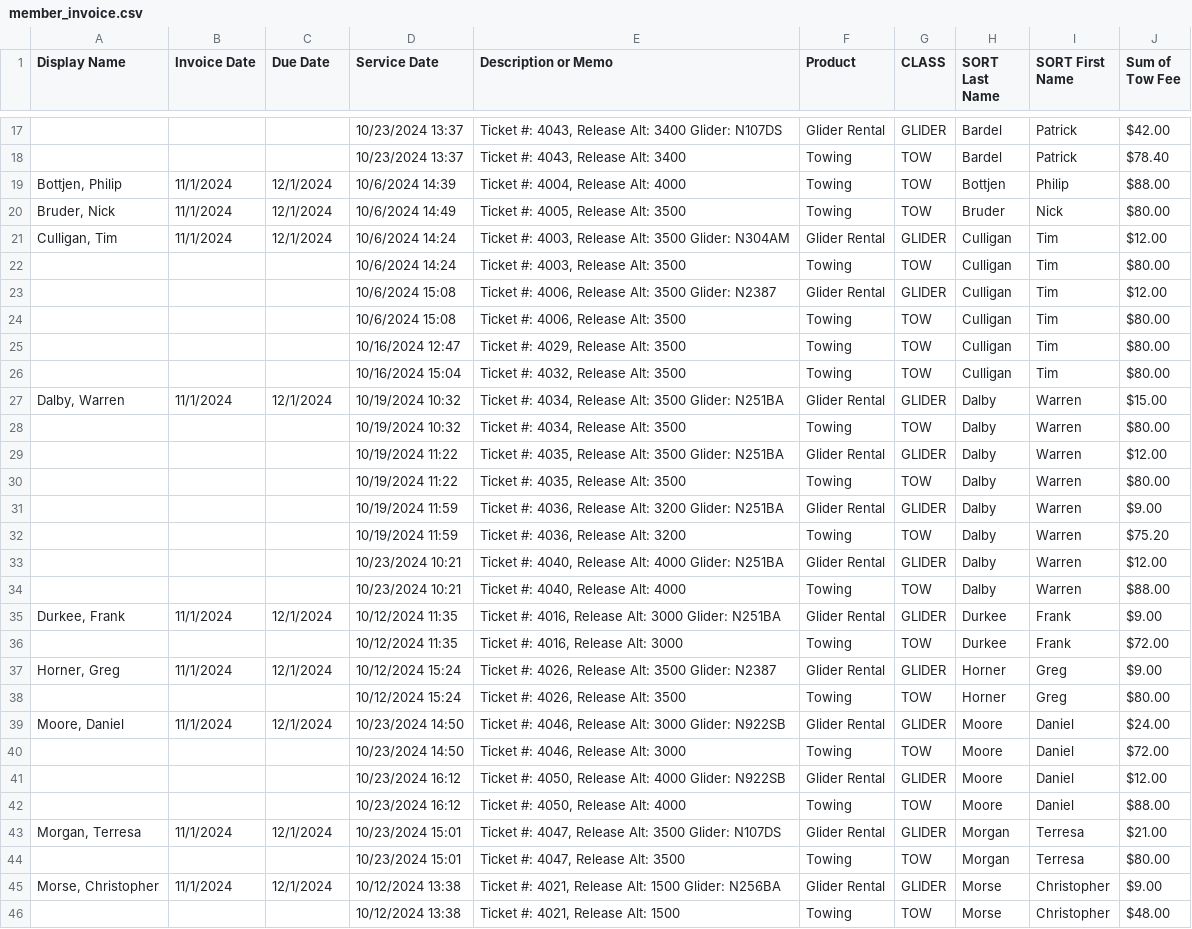
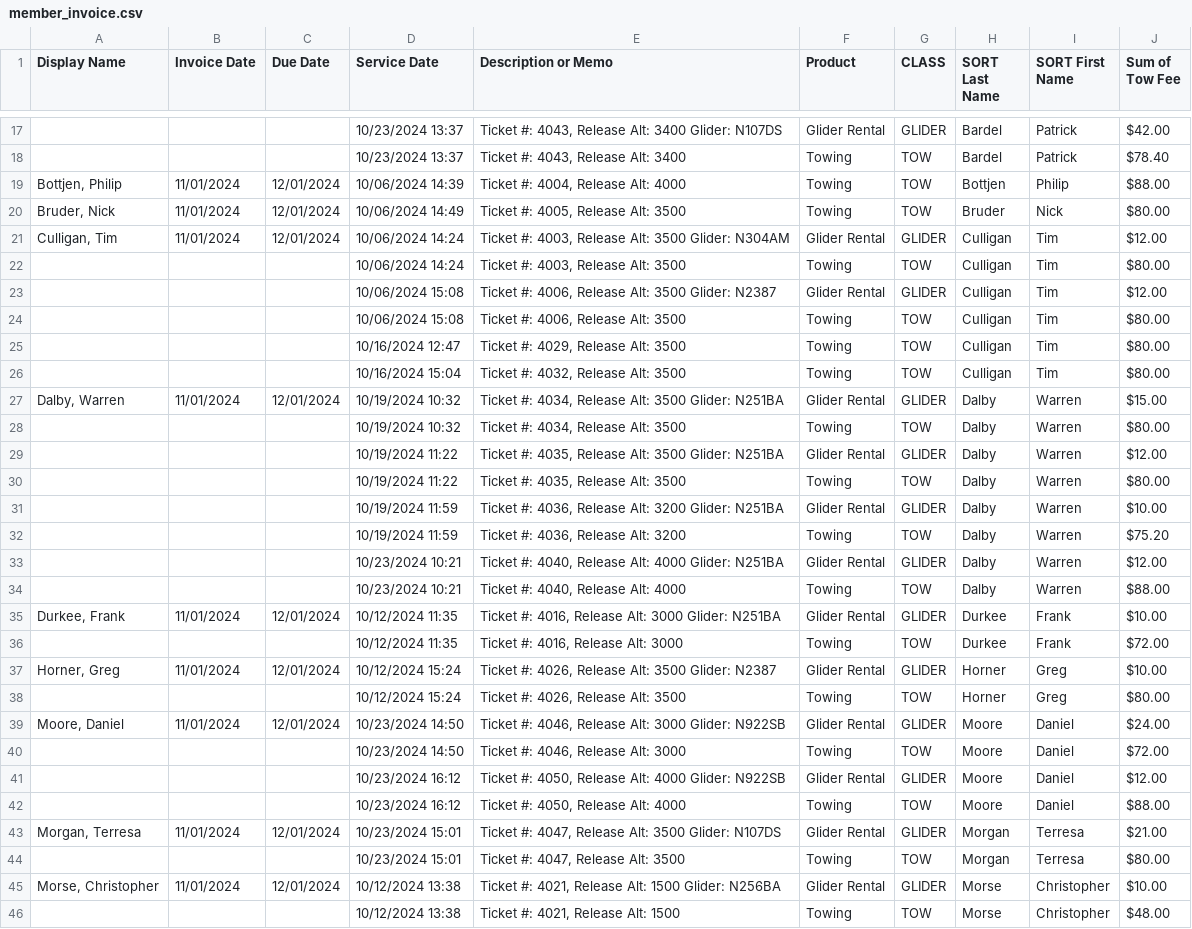
Before and after one commit to aschmalt/wvsc_tow_to_billing, a CSV file: sample_data/member_invoice.csv, drawn as a sheet; only a part is shown, gaps mark what is left out; the diff covers the shown part only.

```diff
--- a/sample_data/member_invoice.csv
+++ b/sample_data/member_invoice.csv
@@ -19,6 +19,6 @@
-"Bottjen, Philip",11/1/2024,12/1/2024,10/6/2024 14:39,"Ticket #: 4004,   Release Alt: 4000",Towing,TOW,Bottjen,Philip, $88.00
-"Bruder, Nick",11/1/2024,12/1/2024,10/6/2024 14:49,"Ticket #: 4005,   Release Alt: 3500",Towing,TOW,Bruder,Nick, $80.00
-"Culligan, Tim",11/1/2024,12/1/2024,10/6/2024 14:24,"Ticket #: 4003,   Release Alt: 3500 Glider: N304AM",Glider Rental,GLIDER,Culligan,Tim, $12.00
-,,,10/6/2024 14:24,"Ticket #: 4003,   Release Alt: 3500",Towing,TOW,Culligan,Tim, $80.00
-,,,10/6/2024 15:08,"Ticket #: 4006,   Release Alt: 3500 Glider: N2387",Glider Rental,GLIDER,Culligan,Tim, $12.00
-,,,10/6/2024 15:08,"Ticket #: 4006,   Release Alt: 3500",Towing,TOW,Culligan,Tim, $80.00
+"Bottjen, Philip",11/01/2024,12/01/2024,10/06/2024 14:39,"Ticket #: 4004, Release Alt: 4000",Towing,TOW,Bottjen,Philip,$88.00
+"Bruder, Nick",11/01/2024,12/01/2024,10/06/2024 14:49,"Ticket #: 4005, Release Alt: 3500",Towing,TOW,Bruder,Nick,$80.00
+"Culligan, Tim",11/01/2024,12/01/2024,10/06/2024 14:24,"Ticket #: 4003, Release Alt: 3500 Glider: N304AM",Glider Rental,GLIDER,Culligan,Tim,$12.00
+,,,10/06/2024 14:24,"Ticket #: 4003, Release Alt: 3500",Towing,TOW,Culligan,Tim,$80.00
+,,,10/06/2024 15:08,"Ticket #: 4006, Release Alt: 3500 Glider: N2387",Glider Rental,GLIDER,Culligan,Tim,$12.00
+,,,10/06/2024 15:08,"Ticket #: 4006, Release Alt: 3500",Towing,TOW,Culligan,Tim,$80.00
@@ -27 +27 @@
-"Dalby, Warren",11/1/2024,12/1/2024,10/19/2024 10:32,"Ticket #: 4034,   Release Alt: 3500 Glider: N251BA",Glider Rental,GLIDER,Dalby,Warren, $15.00
+"Dalby, Warren",11/01/2024,12/01/2024,10/19/2024 10:32,"Ticket #: 4034, Release Alt: 3500 Glider: N251BA",Glider Rental,GLIDER,Dalby,Warren,$15.00
@@ -31 +31 @@
-,,,10/19/2024 11:59,"Ticket #: 4036,   Release Alt: 3200 Glider: N251BA",Glider Rental,GLIDER,Dalby,Warren, $9.00
+,,,10/19/2024 11:59,"Ticket #: 4036, Release Alt: 3200 Glider: N251BA",Glider Rental,GLIDER,Dalby,Warren,$10.00
@@ -35 +35 @@
-"Durkee, Frank",11/1/2024,12/1/2024,10/12/2024 11:35,"Ticket #: 4016,   Release Alt: 3000 Glider: N251BA",Glider Rental,GLIDER,Durkee,Frank, $9.00
+"Durkee, Frank",11/01/2024,12/01/2024,10/12/2024 11:35,"Ticket #: 4016, Release Alt: 3000 Glider: N251BA",Glider Rental,GLIDER,Durkee,Frank,$10.00
@@ -37 +37 @@
-"Horner, Greg",11/1/2024,12/1/2024,10/12/2024 15:24,"Ticket #: 4026,   Release Alt: 3500 Glider: N2387",Glider Rental,GLIDER,Horner,Greg, $9.00
+"Horner, Greg",11/01/2024,12/01/2024,10/12/2024 15:24,"Ticket #: 4026, Release Alt: 3500 Glider: N2387",Glider Rental,GLIDER,Horner,Greg,$10.00
@@ -39 +39 @@
-"Moore, Daniel",11/1/2024,12/1/2024,10/23/2024 14:50,"Ticket #: 4046,   Release Alt: 3000 Glider: N922SB",Glider Rental,GLIDER,Moore,Daniel, $24.00
+"Moore, Daniel",11/01/2024,12/01/2024,10/23/2024 14:50,"Ticket #: 4046, Release Alt: 3000 Glider: N922SB",Glider Rental,GLIDER,Moore,Daniel,$24.00
@@ -43 +43 @@
-"Morgan, Terresa",11/1/2024,12/1/2024,10/23/2024 15:01,"Ticket #: 4047,   Release Alt: 3500 Glider: N107DS",Glider Rental,GLIDER,Morgan,Terresa, $21.00
+"Morgan, Terresa",11/01/2024,12/01/2024,10/23/2024 15:01,"Ticket #: 4047, Release Alt: 3500 Glider: N107DS",Glider Rental,GLIDER,Morgan,Terresa,$21.00
@@ -45 +45 @@
-"Morse, Christopher",11/1/2024,12/1/2024,10/12/2024 13:38,"Ticket #: 4021,   Release Alt: 1500 Glider: N256BA",Glider Rental,GLIDER,Morse,Christopher, $9.00
+"Morse, Christopher",11/01/2024,12/01/2024,10/12/2024 13:38,"Ticket #: 4021, Release Alt: 1500 Glider: N256BA",Glider Rental,GLIDER,Morse,Christopher,$10.00
```
Also changed, not shown: 51 edited cells elsewhere in this file, sample_data/tow_ticket_output.csv, 7 other files.
